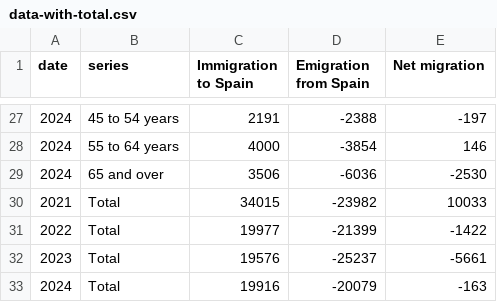
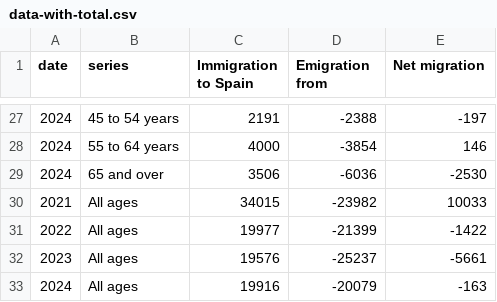
Before and after one commit to ONSdigital/Charts, a CSV file: column-chart-sm/data-with-total.csv, drawn as a sheet; only a part is shown, gaps mark what is left out; the diff names each change by its address in the sheet, - before the commit and + after, or states it on an @@ line.

Commit message:
Enhance chart styling and configuration
- Updated group heading styles in CSS for better visibility.
- Adjusted aspect ratios and margins in config.js for improved layout.
- Modified featured chart settings to include a title style and group heading.
- Updated data CSV to reflect consistent series naming.
- Enhanced script.js to support dynamic group headings and title styling.

```diff
--- a/column-chart-sm/data-with-total.csv
+++ b/column-chart-sm/data-with-total.csv
-D1: Emigration from Spain
+D1: Emigration from
-B30:B33 (series): Total
+B30:B33 (series): All ages
```
Also changed, not shown: 3 other files.
